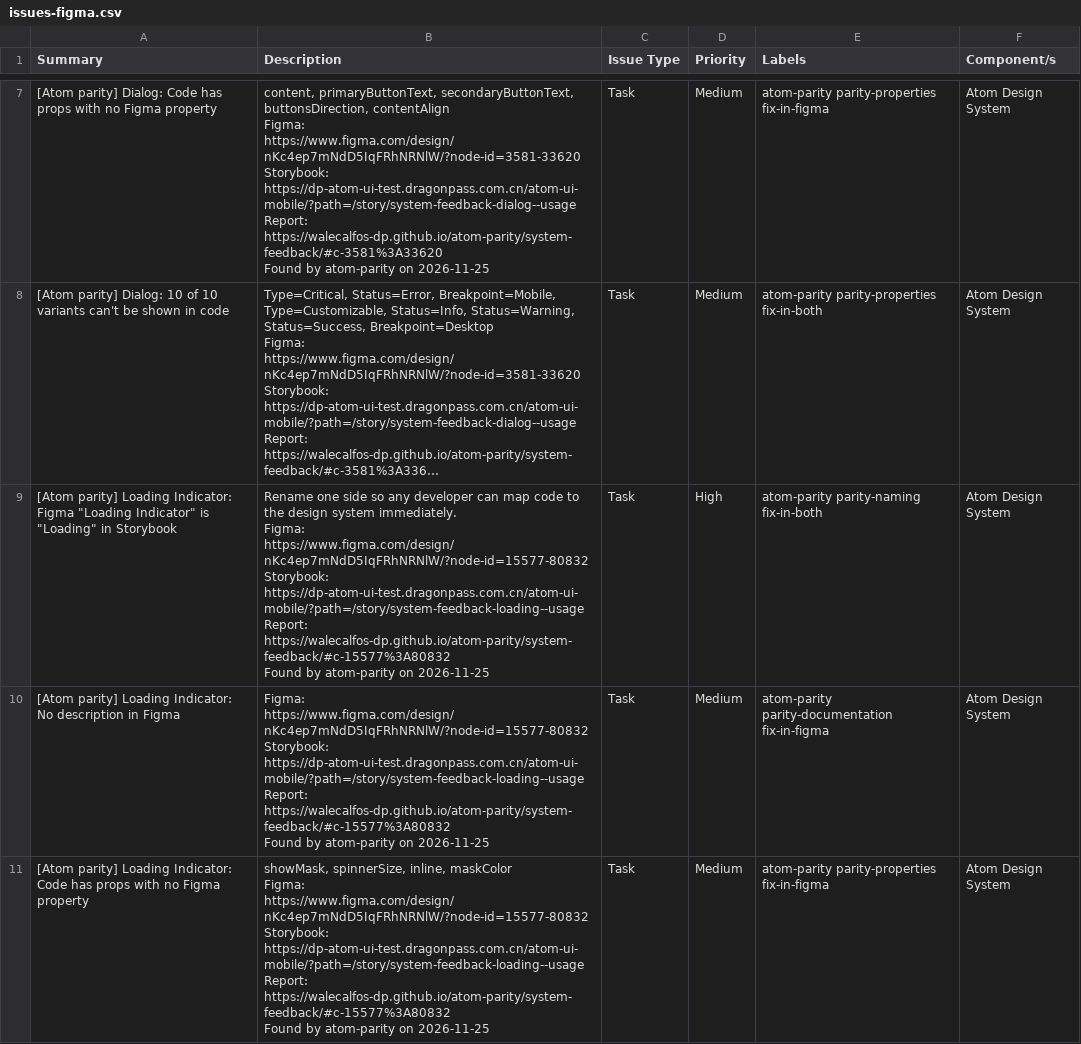
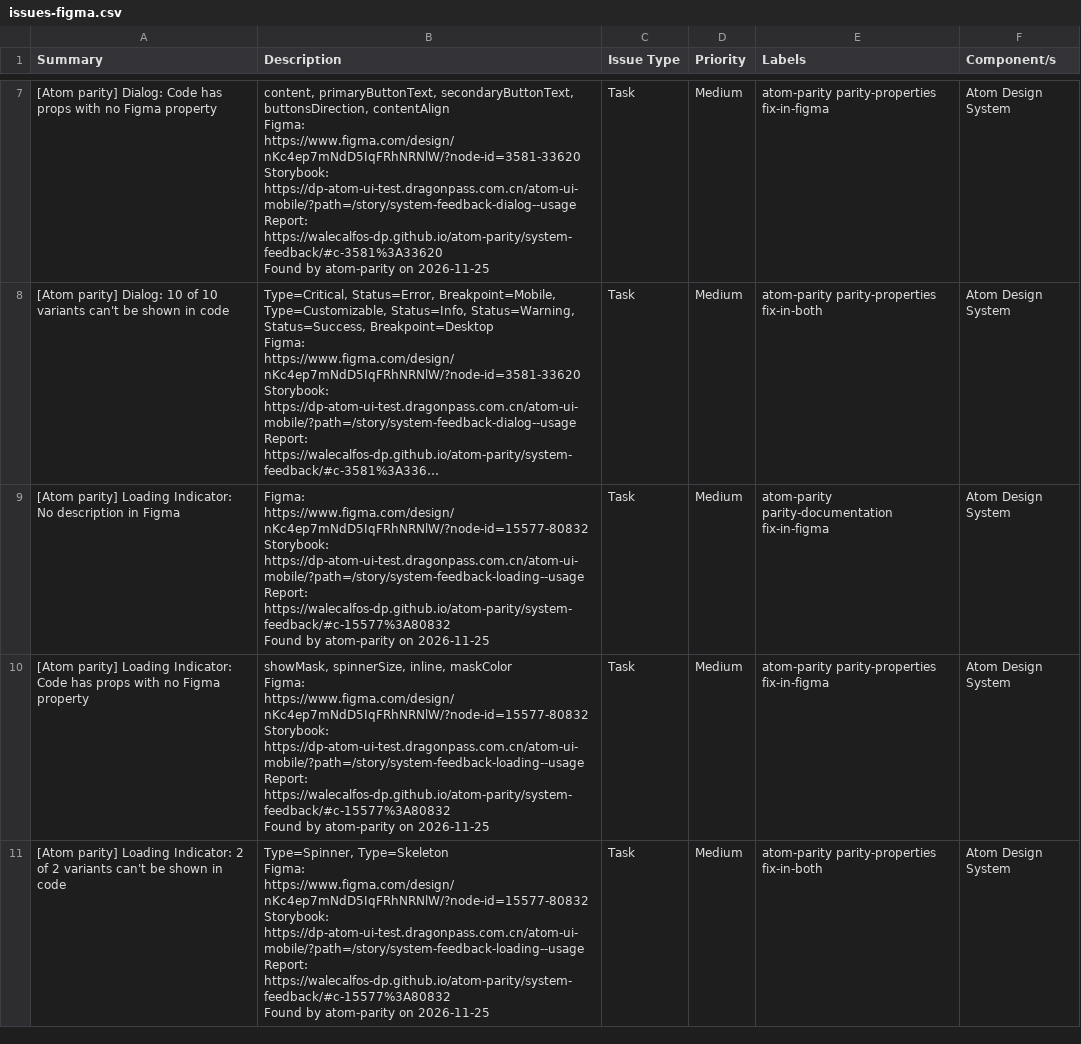
Before and after one commit to WaleCalfos-dp/atom-parity, a CSV file: system-feedback/issues-figma.csv, drawn as a sheet; only a part is shown, gaps mark what is left out; the shorter side is filled out with more unchanged rows; long unchanged cells end in …; ↵ is a line break in a cell; the diff covers the shown part only; the diff names each change by its address in the sheet, - before the commit and + after, or states it on an @@ line.

```diff
--- a/system-feedback/issues-figma.csv
+++ b/system-feedback/issues-figma.csv
-row 9: [Atom parity] Loading Indicator: Figma "Loading Indicator" is "Loading" in Storybook | Rename one side so any developer can map code to the design system immediately. ↵ Figma: https://www.figma.com/design/nKc4ep7mNdD5IqFRhNRNlW/?node-id=15577-80832 ↵ Storybook: https://dp-atom-ui-test.dragonpass.com.cn/atom-ui-mobile/?path=/story/system-feedback-loading--usage ↵ Report: https://walecalfos-dp.github.io/atom-parity/system-feedback/#c-15577%3A80832 ↵ Found by atom-parity on 2026-11-25 | Task | High | atom-parity parity-naming fix-in-both | Atom Design System
```
Also changed, not shown: 1 removed row elsewhere in this file, system-feedback/issues-code.csv, system-feedback/issues.csv, 6 other files.
